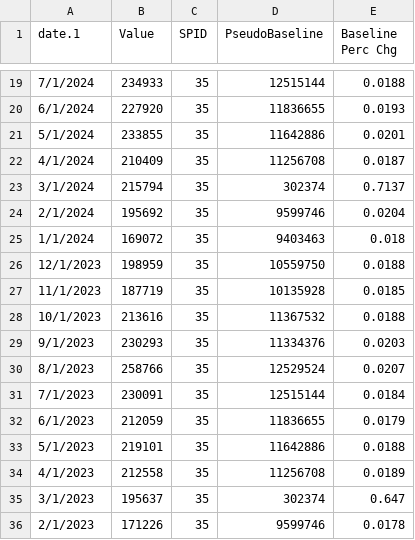
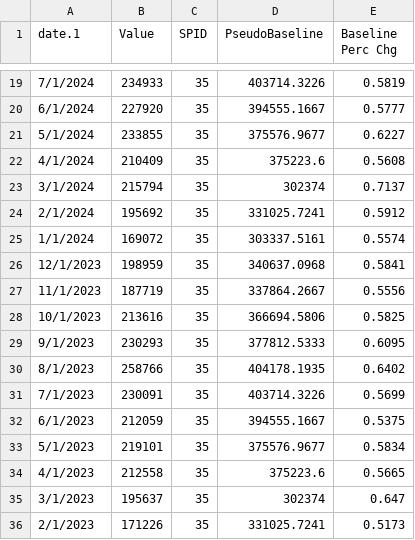
Before and after one commit to NYCMayorOps/NYCSTAT-EWD-StreetEasy, a CSV file: data/timessquare_pedestrian.csv, drawn as a sheet; only a part is shown, gaps mark what is left out; the diff covers the shown part only.

Commit message:
Update baseline values to daily averages

```diff
--- a/data/timessquare_pedestrian.csv
+++ b/data/timessquare_pedestrian.csv
@@ -19,18 +19,18 @@ date.1,Value,SPID,PseudoBaseline,Baseline Perc Chg
-7/1/2024,234933,35,12515144,0.0188
-6/1/2024,227920,35,11836655,0.0193
-5/1/2024,233855,35,11642886,0.0201
-4/1/2024,210409,35,11256708,0.0187
+7/1/2024,234933,35,403714.3226,0.5819
+6/1/2024,227920,35,394555.1667,0.5777
+5/1/2024,233855,35,375576.9677,0.6227
+4/1/2024,210409,35,375223.6,0.5608
 3/1/2024,215794,35,302374,0.7137
-2/1/2024,195692,35,9599746,0.0204
-1/1/2024,169072,35,9403463,0.018
-12/1/2023,198959,35,10559750,0.0188
-11/1/2023,187719,35,10135928,0.0185
-10/1/2023,213616,35,11367532,0.0188
-9/1/2023,230293,35,11334376,0.0203
-8/1/2023,258766,35,12529524,0.0207
-7/1/2023,230091,35,12515144,0.0184
-6/1/2023,212059,35,11836655,0.0179
-5/1/2023,219101,35,11642886,0.0188
-4/1/2023,212558,35,11256708,0.0189
+2/1/2024,195692,35,331025.7241,0.5912
+1/1/2024,169072,35,303337.5161,0.5574
+12/1/2023,198959,35,340637.0968,0.5841
+11/1/2023,187719,35,337864.2667,0.5556
+10/1/2023,213616,35,366694.5806,0.5825
+9/1/2023,230293,35,377812.5333,0.6095
+8/1/2023,258766,35,404178.1935,0.6402
+7/1/2023,230091,35,403714.3226,0.5699
+6/1/2023,212059,35,394555.1667,0.5375
+5/1/2023,219101,35,375576.9677,0.5834
+4/1/2023,212558,35,375223.6,0.5665
 3/1/2023,195637,35,302374,0.647
-2/1/2023,171226,35,9599746,0.0178
+2/1/2023,171226,35,331025.7241,0.5173
```
Also changed, not shown: 56 edited cells elsewhere in this file, 1 other file.
